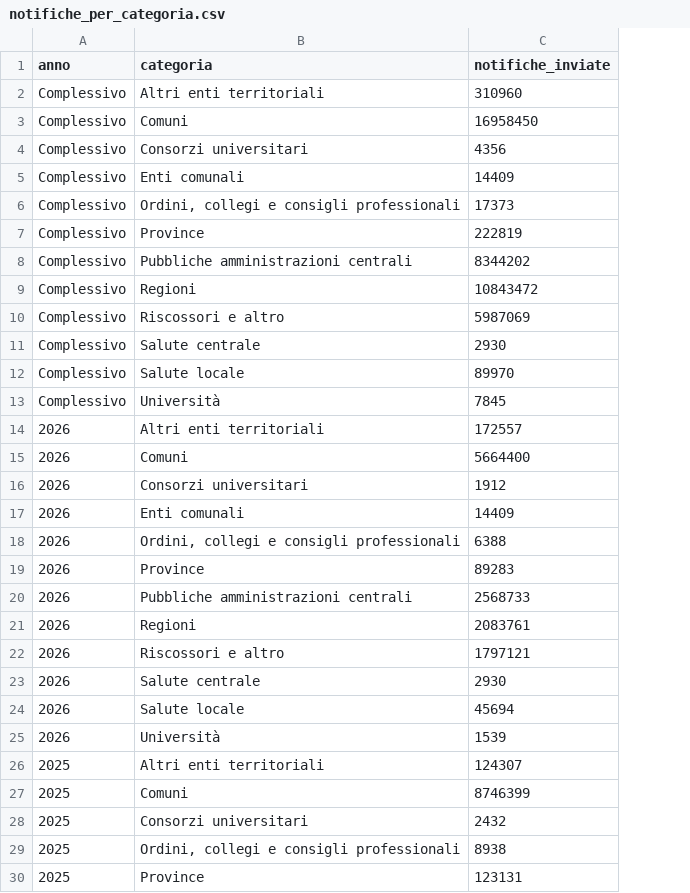
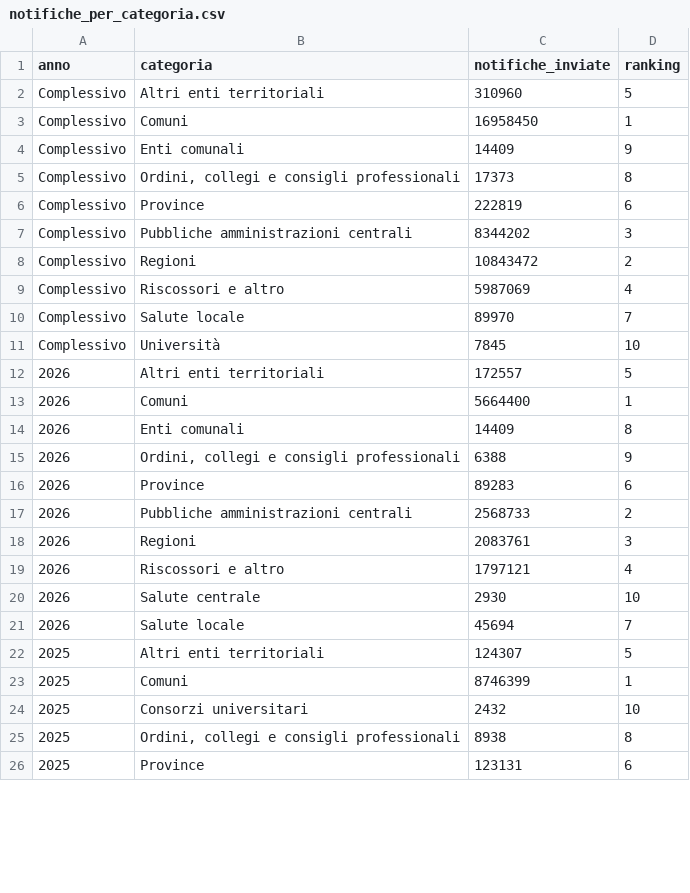
Before and after one commit to MiriamCrudeliniACN/pdnd_opendata, a CSV file: send/data/notifiche_per_categoria.csv, drawn as a sheet; only a part is shown; removed rows and columns are numbered as before the commit, all else as after; the diff names each change by its address in the sheet, - before the commit and + after, or states it on an @@ line.

Commit message:
send/data/notifiche_per_categoria.csv updated

```diff
--- a/send/data/notifiche_per_categoria.csv
+++ b/send/data/notifiche_per_categoria.csv
+column D (ranking), rows 2-26: 5 | 1 | 9 | 8 | 6 | 3 | 2 | 4 | 7 | 10 | 5 | 1 | 8 | 9 | 6 | 2 | 3 | 4 | 10 | 7 | 5 | 1 | 10 | 8 | 6
-row 4: Complessivo | Consorzi universitari | 4356
-row 11: Complessivo | Salute centrale | 2930
-row 16: 2026 | Consorzi universitari | 1912
-row 25: 2026 | Università | 1539
```
